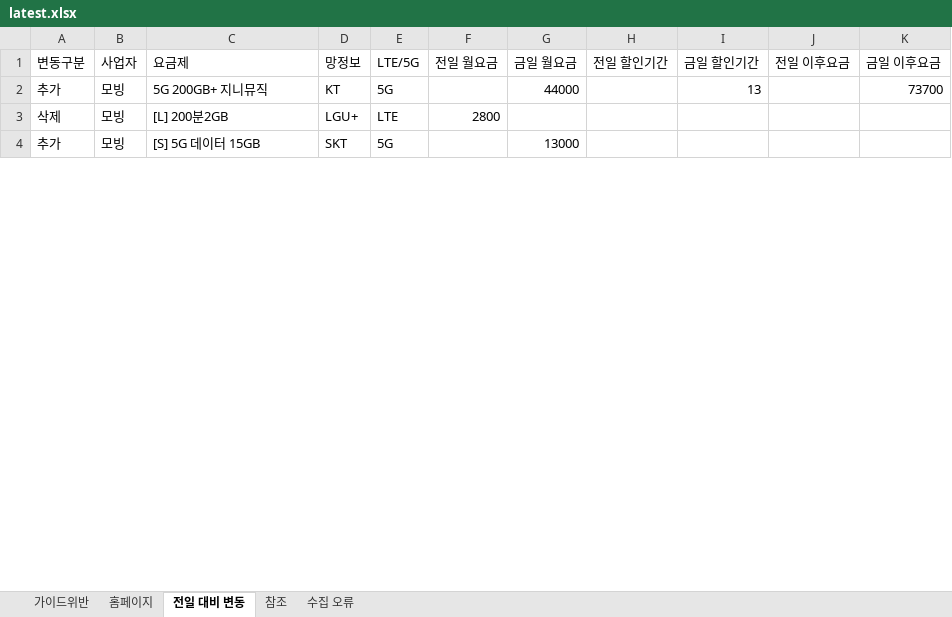
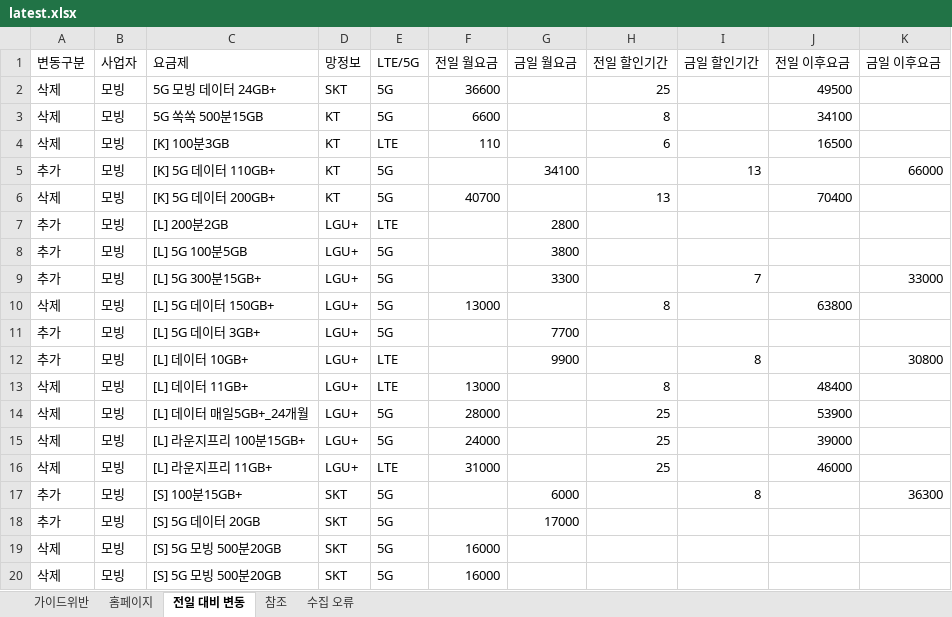
Before and after one commit to kjch444-sketchs/homepage_crawl, an Excel workbook: history/latest.xlsx, sheet 전일 대비 변동, drawn as a sheet; only a part is shown; values as stored, in another font and other column widths than the file's, no borders; addresses are those after the commit; the diff covers the shown part only; the diff names each change by its address in the sheet, - before the commit and + after, or states it on an @@ line.

```diff
--- a/history/latest.xlsx (sheet 전일 대비 변동)
+++ b/history/latest.xlsx (sheet 전일 대비 변동)
+row 2: 삭제 | 모빙 | 5G 모빙 데이터 24GB+ | SKT | 5G | 36600 |  | 25 |  | 49500
+row 3: 삭제 | 모빙 | 5G 쏙쏙 500분15GB | KT | 5G | 6600 |  | 8 |  | 34100
+row 4: 삭제 | 모빙 | [K] 100분3GB | KT | LTE | 110 |  | 6 |  | 16500
-C5 (요금제): 5G 200GB+ 지니뮤직
+C5 (요금제): [K] 5G 데이터 110GB+
-G5 (금일 월요금): 44000
+G5 (금일 월요금): 34100
-K5 (금일 이후요금): 73700
+K5 (금일 이후요금): 66000
+row 6: 삭제 | 모빙 | [K] 5G 데이터 200GB+ | KT | 5G | 40700 |  | 13 |  | 70400
+row 7: 추가 | 모빙 | [L] 200분2GB | LGU+ | LTE |  | 2800
+row 8: 추가 | 모빙 | [L] 5G 100분5GB | LGU+ | 5G |  | 3800
+row 9: 추가 | 모빙 | [L] 5G 300분15GB+ | LGU+ | 5G |  | 3300 |  | 7 |  | 33000
+row 10: 삭제 | 모빙 | [L] 5G 데이터 150GB+ | LGU+ | 5G | 13000 |  | 8 |  | 63800
+row 11: 추가 | 모빙 | [L] 5G 데이터 3GB+ | LGU+ | 5G |  | 7700
+row 12: 추가 | 모빙 | [L] 데이터 10GB+ | LGU+ | LTE |  | 9900 |  | 8 |  | 30800
-C13 (요금제): [L] 200분2GB
+C13 (요금제): [L] 데이터 11GB+
-F13 (전일 월요금): 2800
+F13 (전일 월요금): 13000
-H13 (전일 할인기간): (empty)
+H13 (전일 할인기간): 8
-J13 (전일 이후요금): (empty)
+J13 (전일 이후요금): 48400
+row 14: 삭제 | 모빙 | [L] 데이터 매일5GB+_24개월 | LGU+ | 5G | 28000 |  | 25 |  | 53900
+row 15: 삭제 | 모빙 | [L] 라운지프리 100분15GB+ | LGU+ | 5G | 24000 |  | 25 |  | 39000
+row 16: 삭제 | 모빙 | [L] 라운지프리 11GB+ | LGU+ | LTE | 31000 |  | 25 |  | 46000
+row 17: 추가 | 모빙 | [S] 100분15GB+ | SKT | 5G |  | 6000 |  | 8 |  | 36300
-C18 (요금제): [S] 5G 데이터 15GB
+C18 (요금제): [S] 5G 데이터 20GB
-G18 (금일 월요금): 13000
+G18 (금일 월요금): 17000
+row 19: 삭제 | 모빙 | [S] 5G 모빙 500분20GB | SKT | 5G | 16000
+row 20: 삭제 | 모빙 | [S] 5G 모빙 500분20GB | SKT | 5G | 16000
```
Also changed, not shown: 140 added rows and 10 edited cells elsewhere in this sheet, sheet 홈페이지, sheet 참조, sheet 수집 오류, 1 other file.
